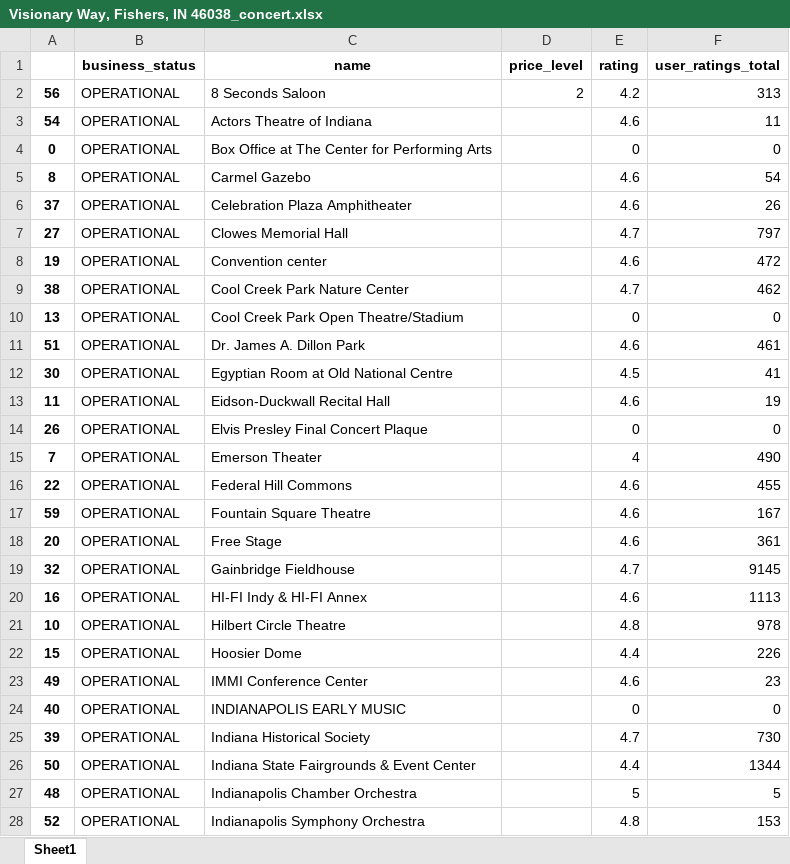
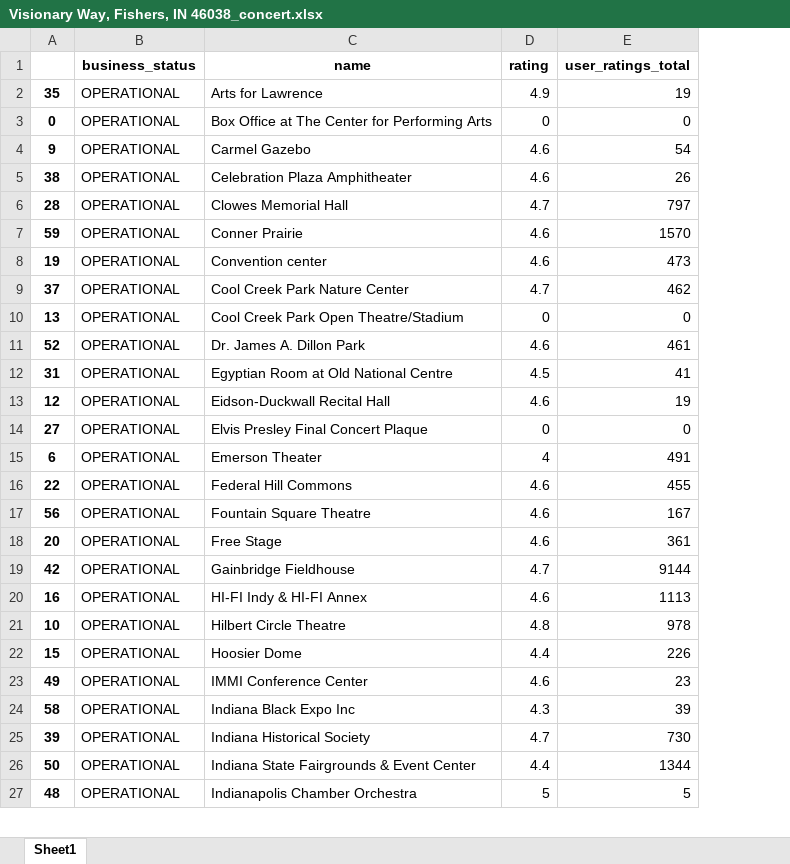
Before and after one commit to oluwa2000/Xtern, an Excel workbook: Location Details/Visionary Way, Fishers, IN 46038_concert.xlsx, sheet Sheet1, drawn as a sheet; only a part is shown; values as stored, in another font and other column widths than the file's, no borders; removed rows and columns are numbered as before the commit, all else as after; the diff covers the shown part only; the diff names each change by its address in the sheet, - before the commit and + after, or states it on an @@ line.

```diff
--- a/Location Details/Visionary Way, Fishers, IN 46038_concert.xlsx (sheet Sheet1)
+++ b/Location Details/Visionary Way, Fishers, IN 46038_concert.xlsx (sheet Sheet1)
-column D (price_level), empty
-row 2: 56 | OPERATIONAL | 8 Seconds Saloon | 2 | 4.2 | 313
-row 3: 54 | OPERATIONAL | Actors Theatre of Indiana |  | 4.6 | 11
+row 2: 35 | OPERATIONAL | Arts for Lawrence | 4.9 | 19
-A4: 8
+A4: 9
-A5: 37
+A5: 38
-A6: 27
+A6: 28
+row 7: 59 | OPERATIONAL | Conner Prairie | 4.6 | 1570
-E8 (user_ratings_total): 472
+E8 (user_ratings_total): 473
-A9: 38
+A9: 37
-A11: 51
+A11: 52
-A12: 30
+A12: 31
-A13: 11
+A13: 12
-A14: 26
+A14: 27
-A15: 7
+A15: 6
-E15 (user_ratings_total): 490
+E15 (user_ratings_total): 491
-A17: 59
+A17: 56
-A19: 32
+A19: 42
-E19 (user_ratings_total): 9145
+E19 (user_ratings_total): 9144
-row 24: 40 | OPERATIONAL | INDIANAPOLIS EARLY MUSIC |  | 0 | 0
+row 24: 58 | OPERATIONAL | Indiana Black Expo Inc | 4.3 | 39
-row 28: 52 | OPERATIONAL | Indianapolis Symphony Orchestra |  | 4.8 | 153
```
Also changed, not shown: 4 added rows, 2 removed rows and 23 edited cells elsewhere in this sheet, Location Details/E Cedar St , Zionsville, IN 46077_festivals.xlsx, Location Details/Massachusetts Ave, Indianapolis, IN 46204_concert.xlsx, 41 other files.
